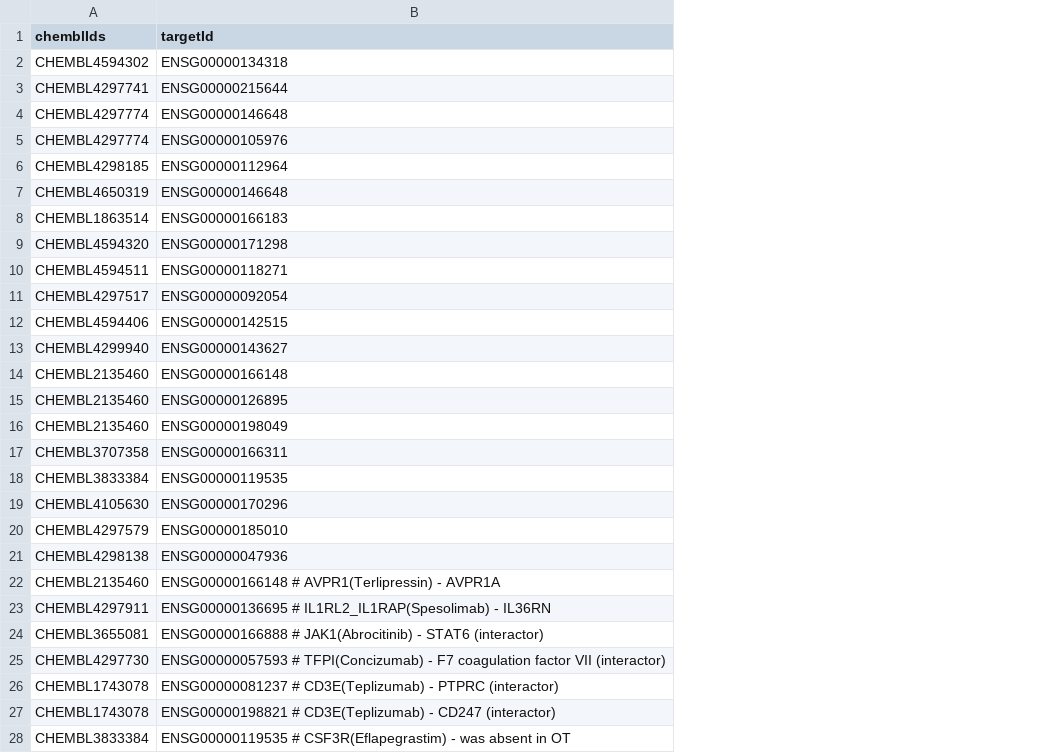
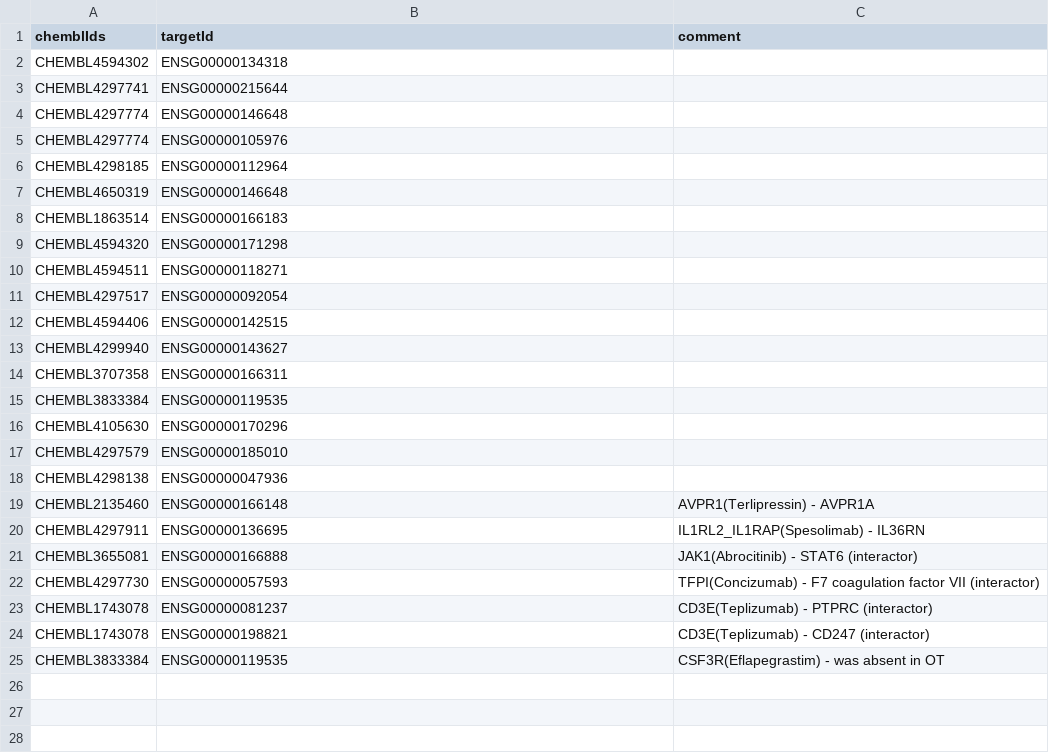
Before and after one commit to opentargets/approvalsSupport, a CSV file: data/amend_moas.csv, drawn as a sheet; removed rows and columns are numbered as before the commit, all else as after; the diff names each change by its address in the sheet, - before the commit and + after, or states it on an @@ line.

```diff
--- a/data/amend_moas.csv
+++ b/data/amend_moas.csv
+column C (comment), rows 19-25: AVPR1(Terlipressin) - AVPR1A | IL1RL2_IL1RAP(Spesolimab) - IL36RN | JAK1(Abrocitinib) - STAT6 (interactor) | TFPI(Concizumab) - F7 coagulation factor VII (interactor) | CD3E(Teplizumab) - PTPRC (interactor) | CD3E(Teplizumab) - CD247 (interactor) | CSF3R(Eflapegrastim) - was absent in OT
-row 14: CHEMBL2135460 | ENSG00000166148
-row 15: CHEMBL2135460 | ENSG00000126895
-row 16: CHEMBL2135460 | ENSG00000198049
-B19 (targetId): ENSG00000166148 # AVPR1(Terlipressin) - AVPR1A
+B19 (targetId): ENSG00000166148
-B20 (targetId): ENSG00000136695 # IL1RL2_IL1RAP(Spesolimab) - IL36RN
+B20 (targetId): ENSG00000136695
-B21 (targetId): ENSG00000166888 # JAK1(Abrocitinib) - STAT6 (interactor)
+B21 (targetId): ENSG00000166888
-B22 (targetId): ENSG00000057593 # TFPI(Concizumab) - F7 coagulation factor VII (interactor)
+B22 (targetId): ENSG00000057593
-B23 (targetId): ENSG00000081237 # CD3E(Teplizumab) - PTPRC (interactor)
+B23 (targetId): ENSG00000081237
-B24 (targetId): ENSG00000198821 # CD3E(Teplizumab) - CD247 (interactor)
+B24 (targetId): ENSG00000198821
-B25 (targetId): ENSG00000119535 # CSF3R(Eflapegrastim) - was absent in OT
+B25 (targetId): ENSG00000119535
```
Also changed, not shown: data/all_approvals.csv, data/amend_phenotypes.csv, 6 other files.
